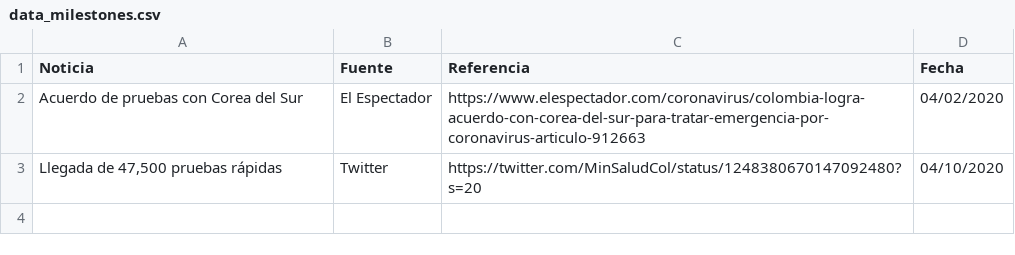
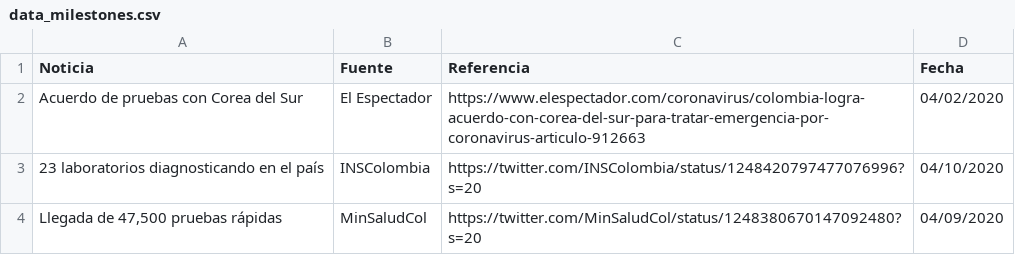
Before and after one commit to ideascol/covid19, a CSV file: data/data_milestones.csv, drawn as a sheet.

Commit message:
Add milestone

```diff
--- a/data/data_milestones.csv
+++ b/data/data_milestones.csv
@@ -2,2 +2,3 @@ Noticia,Fuente,Referencia,Fecha
 Acuerdo de pruebas con Corea del Sur,El Espectador,https://www.elespectador.com/coronavirus/colombia-logra-acuerdo-con-corea-del-sur-para-tratar-emergencia-por-coronavirus-articulo-912663,04/02/2020
-"Llegada de 47,500 pruebas rápidas",Twitter,https://twitter.com/MinSaludCol/status/1248380670147092480?s=20,04/10/2020
+23 laboratorios diagnosticando en el país,INSColombia,https://twitter.com/INSColombia/status/1248420797477076996?s=20,04/10/2020
+"Llegada de 47,500 pruebas rápidas",MinSaludCol,https://twitter.com/MinSaludCol/status/1248380670147092480?s=20,04/09/2020
```
Also changed, not shown: 1 other file.
